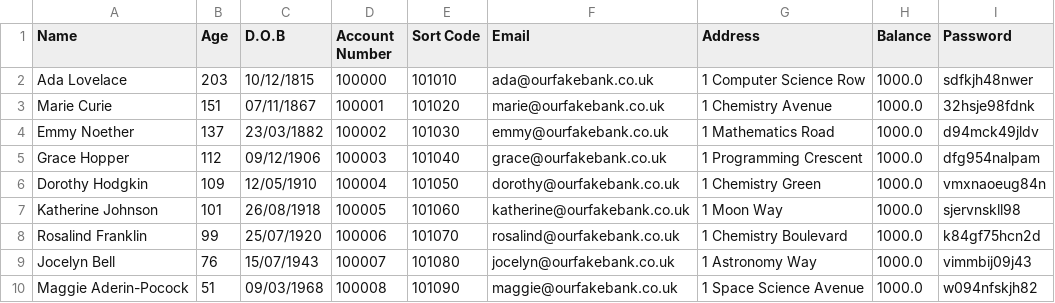
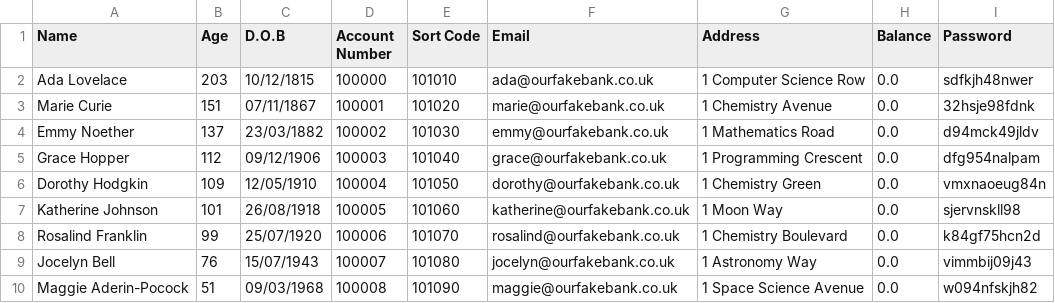
Before and after one commit to scienceguyrob/ioc-techup, a CSV file: notebooks/users.csv, drawn as a sheet.

Commit message:
Add files via upload
Final upload with balance set to zero.

```diff
--- a/notebooks/users.csv
+++ b/notebooks/users.csv
@@ -1,10 +1,10 @@
 Name,Age,D.O.B,Account Number,Sort Code,Email,Address,Balance,Password
-Ada Lovelace,203,10/12/1815,100000,101010,ada@ourfakebank.co.uk,1 Computer Science Row,1000.0,sdfkjh48nwer
-Marie Curie,151,07/11/1867,100001,101020,marie@ourfakebank.co.uk,1 Chemistry Avenue,1000.0,32hsje98fdnk
-Emmy Noether,137,23/03/1882,100002,101030,emmy@ourfakebank.co.uk,1 Mathematics Road,1000.0,d94mck49jldv
-Grace Hopper,112,09/12/1906,100003,101040,grace@ourfakebank.co.uk,1 Programming Crescent,1000.0,dfg954nalpam
-Dorothy Hodgkin,109,12/05/1910,100004,101050,dorothy@ourfakebank.co.uk,1 Chemistry Green,1000.0,vmxnaoeug84n
-Katherine Johnson,101,26/08/1918,100005,101060,katherine@ourfakebank.co.uk,1 Moon Way,1000.0,sjervnskll98
-Rosalind Franklin,99,25/07/1920,100006,101070,rosalind@ourfakebank.co.uk,1 Chemistry Boulevard,1000.0,k84gf75hcn2d
-Jocelyn Bell,76,15/07/1943,100007,101080,jocelyn@ourfakebank.co.uk,1 Astronomy Way,1000.0,vimmbij09j43
-Maggie Aderin-Pocock,51,09/03/1968,100008,101090,maggie@ourfakebank.co.uk,1 Space Science Avenue,1000.0,w094nfskjh82
+Ada Lovelace,203,10/12/1815,100000,101010,ada@ourfakebank.co.uk,1 Computer Science Row,0.0,sdfkjh48nwer
+Marie Curie,151,07/11/1867,100001,101020,marie@ourfakebank.co.uk,1 Chemistry Avenue,0.0,32hsje98fdnk
+Emmy Noether,137,23/03/1882,100002,101030,emmy@ourfakebank.co.uk,1 Mathematics Road,0.0,d94mck49jldv
+Grace Hopper,112,09/12/1906,100003,101040,grace@ourfakebank.co.uk,1 Programming Crescent,0.0,dfg954nalpam
+Dorothy Hodgkin,109,12/05/1910,100004,101050,dorothy@ourfakebank.co.uk,1 Chemistry Green,0.0,vmxnaoeug84n
+Katherine Johnson,101,26/08/1918,100005,101060,katherine@ourfakebank.co.uk,1 Moon Way,0.0,sjervnskll98
+Rosalind Franklin,99,25/07/1920,100006,101070,rosalind@ourfakebank.co.uk,1 Chemistry Boulevard,0.0,k84gf75hcn2d
+Jocelyn Bell,76,15/07/1943,100007,101080,jocelyn@ourfakebank.co.uk,1 Astronomy Way,0.0,vimmbij09j43
+Maggie Aderin-Pocock,51,09/03/1968,100008,101090,maggie@ourfakebank.co.uk,1 Space Science Avenue,0.0,w094nfskjh82
```
